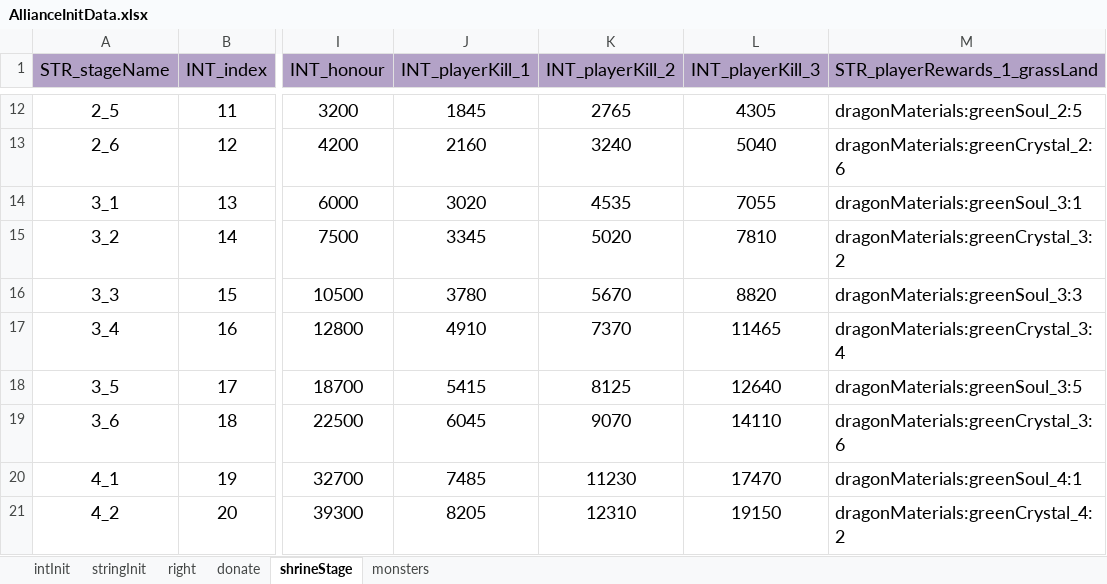
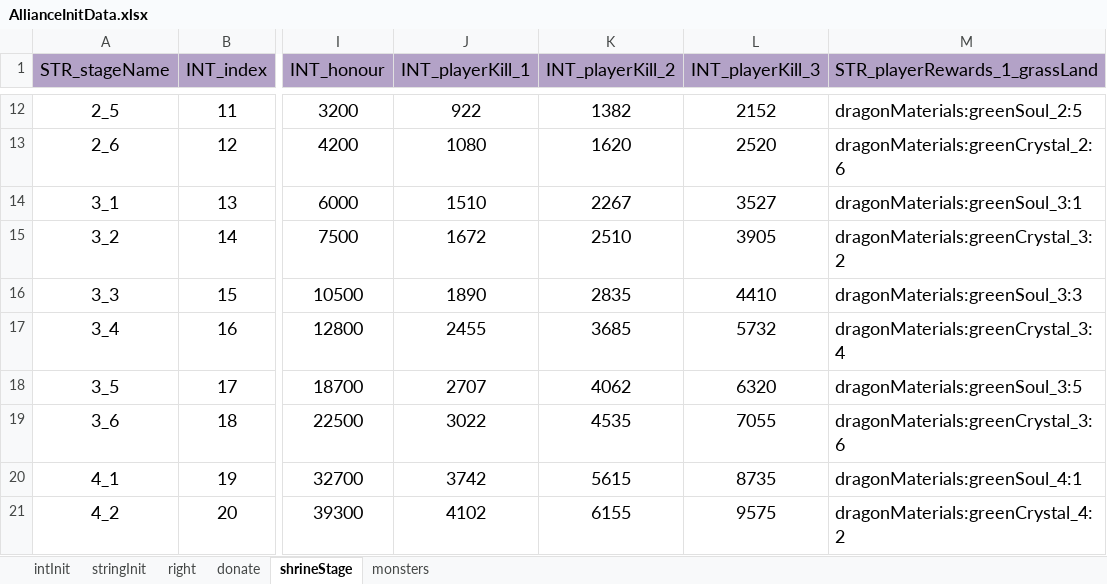
Before and after one commit to ModunZhang/kod_server, an Excel workbook: gameData/shared/AllianceInitData.xlsx, sheet shrineStage, drawn as a sheet; only a part is shown, gaps mark what is left out; values as stored, in another font and other column widths than the file's, no borders; the diff covers the shown part only; the diff names each change by its address in the sheet, - before the commit and + after, or states it on an @@ line.

```diff
--- a/gameData/shared/AllianceInitData.xlsx (sheet shrineStage)
+++ b/gameData/shared/AllianceInitData.xlsx (sheet shrineStage)
-J12 (INT_playerKill_1): 1845
+J12 (INT_playerKill_1): 922
-K12 (INT_playerKill_2): 2765
+K12 (INT_playerKill_2): 1382
-L12 (INT_playerKill_3): 4305
+L12 (INT_playerKill_3): 2152
-J13 (INT_playerKill_1): 2160
+J13 (INT_playerKill_1): 1080
-K13 (INT_playerKill_2): 3240
+K13 (INT_playerKill_2): 1620
-L13 (INT_playerKill_3): 5040
+L13 (INT_playerKill_3): 2520
-J14 (INT_playerKill_1): 3020
+J14 (INT_playerKill_1): 1510
-K14 (INT_playerKill_2): 4535
+K14 (INT_playerKill_2): 2267
-L14 (INT_playerKill_3): 7055
+L14 (INT_playerKill_3): 3527
-J15 (INT_playerKill_1): 3345
+J15 (INT_playerKill_1): 1672
-K15 (INT_playerKill_2): 5020
+K15 (INT_playerKill_2): 2510
-L15 (INT_playerKill_3): 7810
+L15 (INT_playerKill_3): 3905
-J16 (INT_playerKill_1): 3780
+J16 (INT_playerKill_1): 1890
-K16 (INT_playerKill_2): 5670
+K16 (INT_playerKill_2): 2835
-L16 (INT_playerKill_3): 8820
+L16 (INT_playerKill_3): 4410
-J17 (INT_playerKill_1): 4910
+J17 (INT_playerKill_1): 2455
-K17 (INT_playerKill_2): 7370
+K17 (INT_playerKill_2): 3685
-L17 (INT_playerKill_3): 11465
+L17 (INT_playerKill_3): 5732
-J18 (INT_playerKill_1): 5415
+J18 (INT_playerKill_1): 2707
-K18 (INT_playerKill_2): 8125
+K18 (INT_playerKill_2): 4062
-L18 (INT_playerKill_3): 12640
+L18 (INT_playerKill_3): 6320
-J19 (INT_playerKill_1): 6045
+J19 (INT_playerKill_1): 3022
-K19 (INT_playerKill_2): 9070
+K19 (INT_playerKill_2): 4535
-L19 (INT_playerKill_3): 14110
+L19 (INT_playerKill_3): 7055
-J20 (INT_playerKill_1): 7485
+J20 (INT_playerKill_1): 3742
-K20 (INT_playerKill_2): 11230
+K20 (INT_playerKill_2): 5615
-L20 (INT_playerKill_3): 17470
+L20 (INT_playerKill_3): 8735
-J21 (INT_playerKill_1): 8205
+J21 (INT_playerKill_1): 4102
-K21 (INT_playerKill_2): 12310
+K21 (INT_playerKill_2): 6155
-L21 (INT_playerKill_3): 19150
+L21 (INT_playerKill_3): 9575
```
Also changed, not shown: 42 edited cells elsewhere in this sheet, 1 other file.
